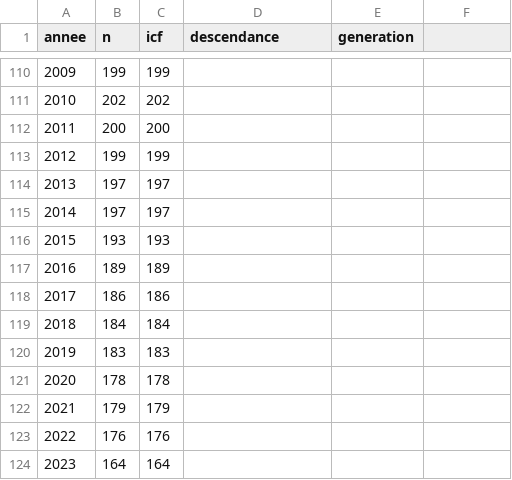
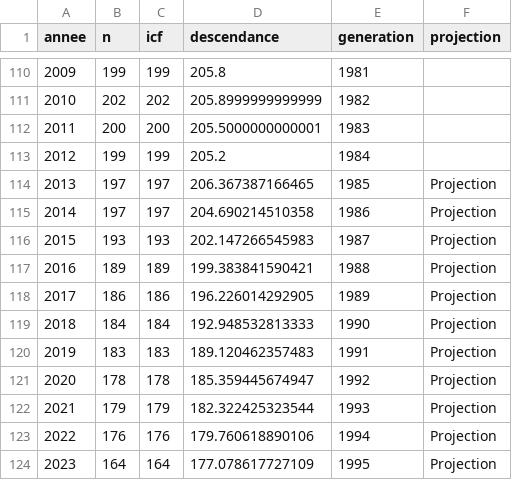
Before and after one commit to mthevenin/tssp, a CSV file: naissances_fecondite/icf_descendanceb.csv, drawn as a sheet; only a part is shown, gaps mark what is left out; the diff covers the shown part only.

```diff
--- a/naissances_fecondite/icf_descendanceb.csv
+++ b/naissances_fecondite/icf_descendanceb.csv
@@ -1 +1 @@
-annee,n,icf,descendance,generation
+annee,n,icf,descendance,generation,projection
@@ -110,15 +110,15 @@ annee,n,icf,descendance,generation
-2009,199,199,,
-2010,202,202,,
-2011,200,200,,
-2012,199,199,,
-2013,197,197,,
-2014,197,197,,
-2015,193,193,,
-2016,189,189,,
-2017,186,186,,
-2018,184,184,,
-2019,183,183,,
-2020,178,178,,
-2021,179,179,,
-2022,176,176,,
-2023,164,164,,
+2009,199,199,205.8,1981,
+2010,202,202,205.8999999999999,1982,
+2011,200,200,205.5000000000001,1983,
+2012,199,199,205.2,1984,
+2013,197,197,206.367387166465,1985,Projection
+2014,197,197,204.690214510358,1986,Projection
+2015,193,193,202.147266545983,1987,Projection
+2016,189,189,199.383841590421,1988,Projection
+2017,186,186,196.226014292905,1989,Projection
+2018,184,184,192.948532813333,1990,Projection
+2019,183,183,189.120462357483,1991,Projection
+2020,178,178,185.359445674947,1992,Projection
+2021,179,179,182.322425323544,1993,Projection
+2022,176,176,179.760618890106,1994,Projection
+2023,164,164,177.078617727109,1995,Projection
```
Also changed, not shown: 31 edited cells elsewhere in this file.
